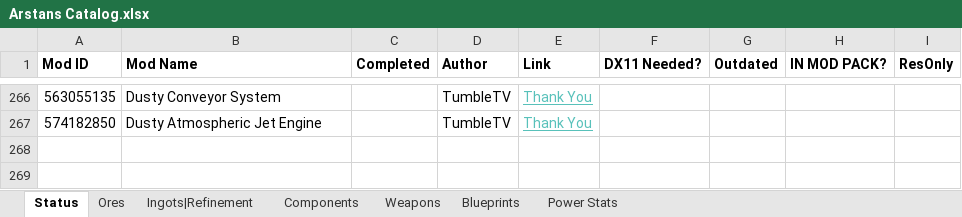
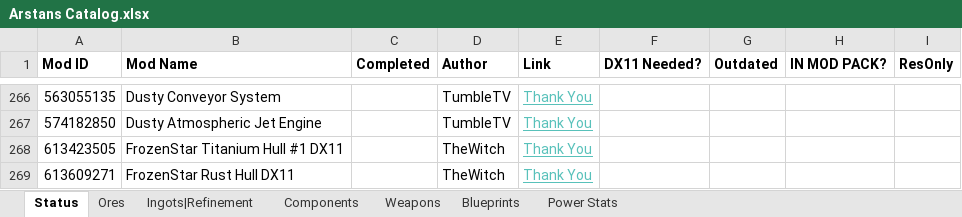
Before and after one commit to Quantum-Quark/SECompilationMods, an Excel workbook: Arstans Catalog.xlsx, sheet Status, drawn as a sheet; only a part is shown, gaps mark what is left out; values as stored, in another font and other column widths than the file's, no borders; the diff names each change by its address in the sheet, - before the commit and + after, or states it on an @@ line.

Commit message:
Catalog Update
Just a couple additional entries to my catalog

```diff
--- a/Arstans Catalog.xlsx (sheet Status)
+++ b/Arstans Catalog.xlsx (sheet Status)
+row 268: 613423505 | FrozenStar Titanium Hull #1 DX11 |  | TheWitch | Thank You
+row 269: 613609271 | FrozenStar Rust Hull DX11 |  | TheWitch | Thank You
```
